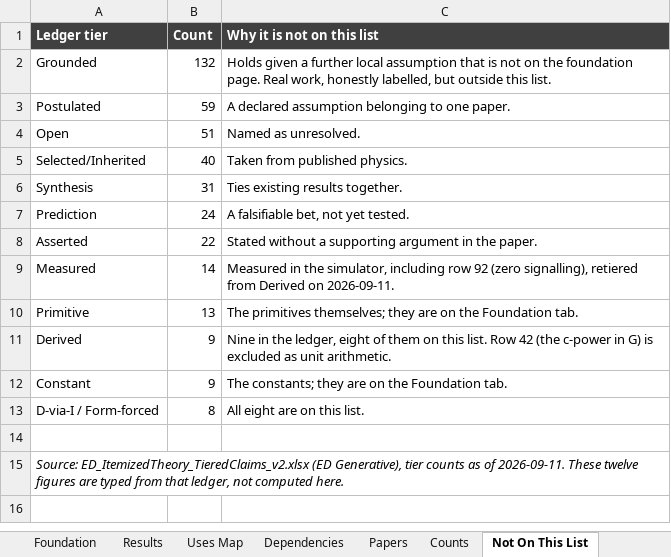
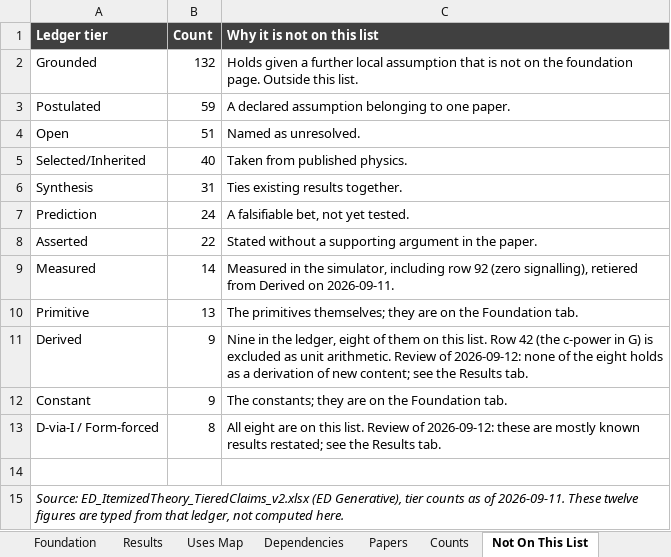
Before and after one commit to allen-proxmire/event-density-streamlined, an Excel workbook: ED_Streamlined_Theory.xlsx, sheet Not On This List, drawn as a sheet; values as stored, in another font and other column widths than the file's, no borders; the diff names each change by its address in the sheet, - before the commit and + after, or states it on an @@ line.

```diff
--- a/ED_Streamlined_Theory.xlsx (sheet Not On This List)
+++ b/ED_Streamlined_Theory.xlsx (sheet Not On This List)
-C2 (Why it is not on this list): …foundation page. Real work, honestly labelled, but outside this list.
+C2 (Why it is not on this list): …foundation page. Outside this list.
-C11 (Why it is not on this list): …unit arithmetic.
+C11 (Why it is not on this list): …unit arithmetic. Review of 2026-09-12: none of the eight holds as a derivation of new content; see the Results tab.
-C13 (Why it is not on this list): …this list.
+C13 (Why it is not on this list): …this list. Review of 2026-09-12: these are mostly known results restated; see the Results tab.
```
Also changed, not shown: sheet Uses Map, sheet Results, sheet Dependencies, sheet Read Me, sheet Counts, sheet Papers, 1 more sheet, 41 other files.
